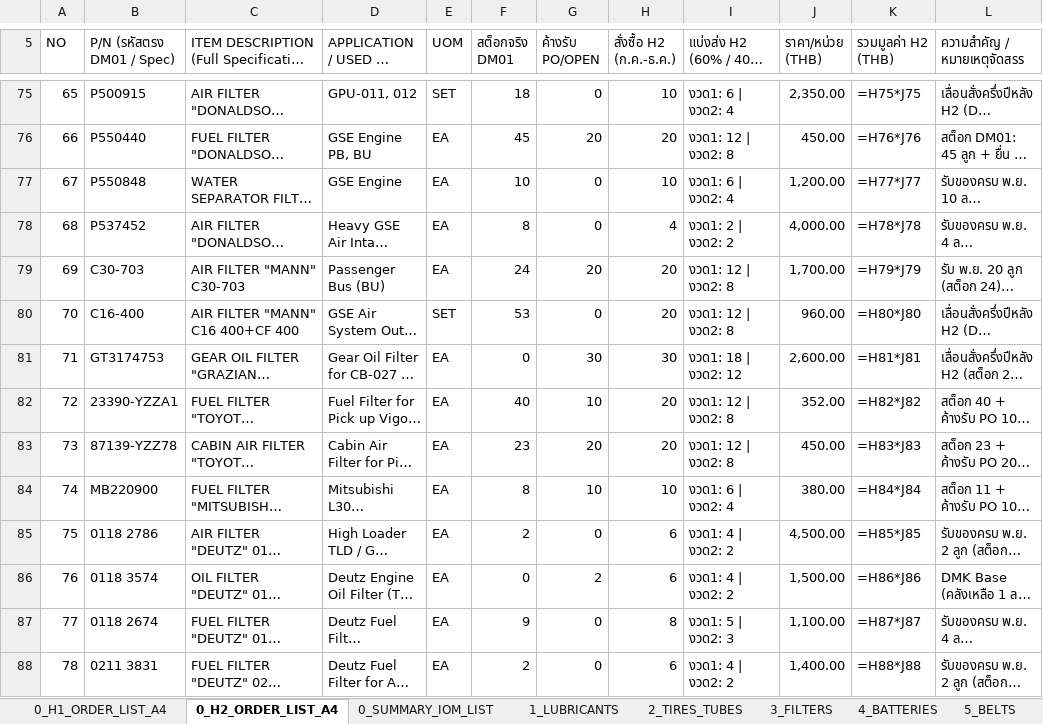
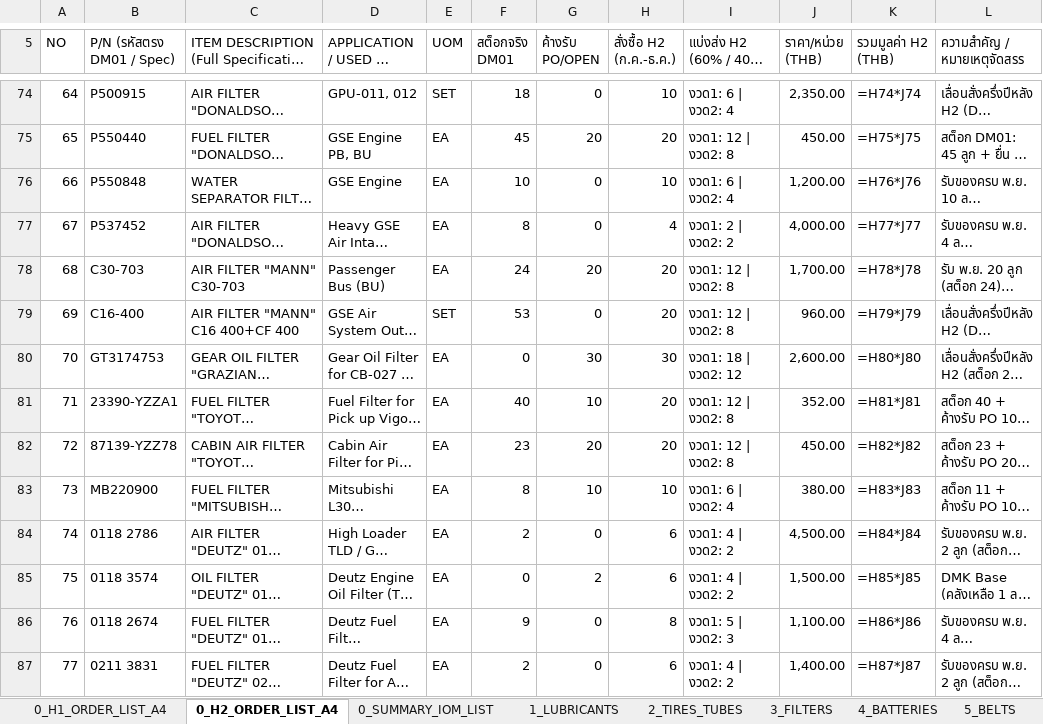
Before and after one commit to JackSleep10/RequestStockFor1Year, an Excel workbook: Order_Spec_List_2027_GSE.xlsx, sheet 0_H2_ORDER_LIST_A4, drawn as a sheet; only a part is shown, gaps mark what is left out; long unchanged cells end in …; values as stored, in another font and other column widths than the file's, no cell formats; formulas without a stored value are shown as written; addresses are those after the commit; the diff covers the shown part only; the diff names each change by its address in the sheet, - before the commit and + after, or states it on an @@ line.

```diff
--- a/Order_Spec_List_2027_GSE.xlsx (sheet 0_H2_ORDER_LIST_A4)
+++ b/Order_Spec_List_2027_GSE.xlsx (sheet 0_H2_ORDER_LIST_A4)
@@ column A (NO) renumbered between rows 13 and 243 @@
-K74 (รวมมูลค่า H2 (THB)): =H75*J75
+K74 (รวมมูลค่า H2 (THB)): =H74*J74
-K75 (รวมมูลค่า H2 (THB)): =H76*J76
+K75 (รวมมูลค่า H2 (THB)): =H75*J75
-K76 (รวมมูลค่า H2 (THB)): =H77*J77
+K76 (รวมมูลค่า H2 (THB)): =H76*J76
-K77 (รวมมูลค่า H2 (THB)): =H78*J78
+K77 (รวมมูลค่า H2 (THB)): =H77*J77
-K78 (รวมมูลค่า H2 (THB)): =H79*J79
+K78 (รวมมูลค่า H2 (THB)): =H78*J78
-K79 (รวมมูลค่า H2 (THB)): =H80*J80
+K79 (รวมมูลค่า H2 (THB)): =H79*J79
-K80 (รวมมูลค่า H2 (THB)): =H81*J81
+K80 (รวมมูลค่า H2 (THB)): =H80*J80
-K81 (รวมมูลค่า H2 (THB)): =H82*J82
+K81 (รวมมูลค่า H2 (THB)): =H81*J81
-K82 (รวมมูลค่า H2 (THB)): =H83*J83
+K82 (รวมมูลค่า H2 (THB)): =H82*J82
-K83 (รวมมูลค่า H2 (THB)): =H84*J84
+K83 (รวมมูลค่า H2 (THB)): =H83*J83
-K84 (รวมมูลค่า H2 (THB)): =H85*J85
+K84 (รวมมูลค่า H2 (THB)): =H84*J84
-K85 (รวมมูลค่า H2 (THB)): =H86*J86
+K85 (รวมมูลค่า H2 (THB)): =H85*J85
-K86 (รวมมูลค่า H2 (THB)): =H87*J87
+K86 (รวมมูลค่า H2 (THB)): =H86*J86
-K87 (รวมมูลค่า H2 (THB)): =H88*J88
+K87 (รวมมูลค่า H2 (THB)): =H87*J87
```
Also changed, not shown: 1 removed row and 180 edited cells elsewhere in this sheet, sheet 2_TIRES_TUBES, sheet 0_H1_ORDER_LIST_A4, sheet 0_SUMMARY_IOM_LIST, sheet 12_SIGN_OFF_APPROVAL, cell formats, Master_Procurement_Plan_2027_GSE.xlsx, Order_Spec_List_2027_H1_FirstHalf_A4.xlsx, 8 other files.
